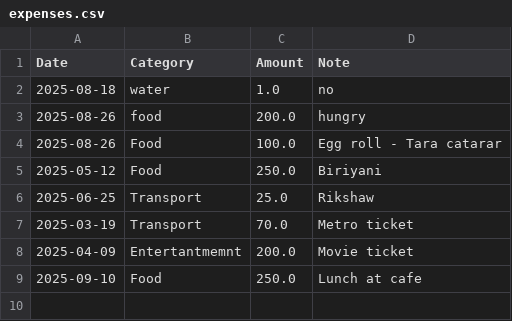
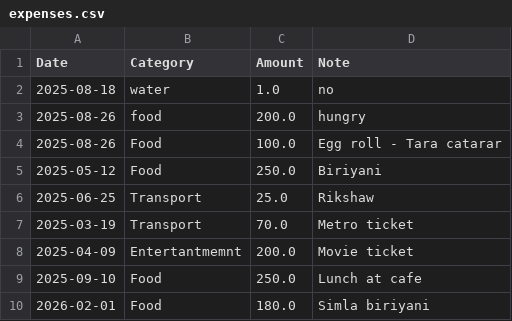
Before and after one commit to sandip1920/python_expance_tracker, a CSV file: expenses.csv, drawn as a sheet.

```diff
--- a/expenses.csv
+++ b/expenses.csv
@@ -9 +9,2 @@ Date,Category,Amount,Note
 2025-09-10,Food,250.0,Lunch at cafe
+2026-02-01,Food,180.0,Simla biriyani
```
Also changed, not shown: 1 other file.
